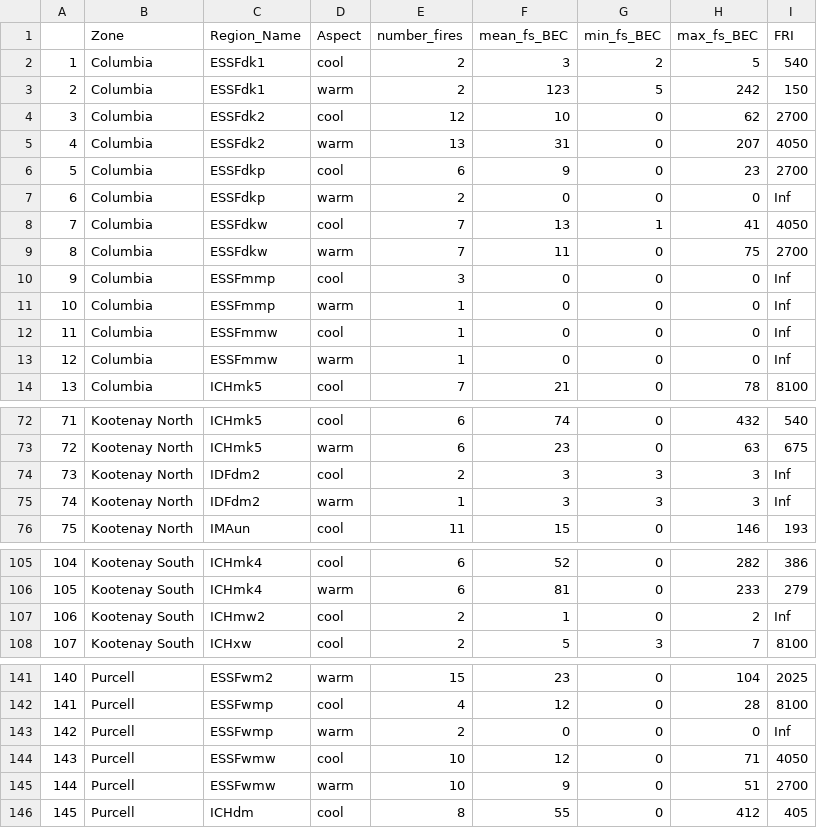
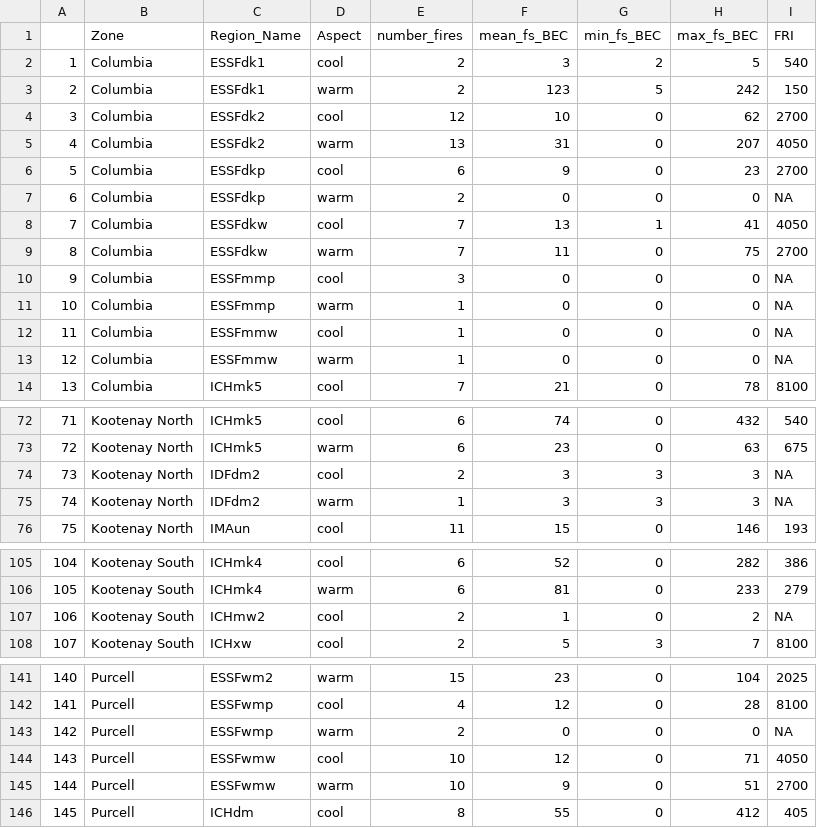
Before and after one commit to JenBaron/LANDISII_EK, a CSV file: outputs/modern_subzone_aspect.csv, drawn as a sheet; only a part is shown, gaps mark what is left out.

```diff
--- a/outputs/modern_subzone_aspect.csv
+++ b/outputs/modern_subzone_aspect.csv
@@ -6,9 +6,9 @@
 "5","Columbia","ESSFdkp","cool",6,9,0,23,2700
-"6","Columbia","ESSFdkp","warm",2,0,0,0,Inf
+"6","Columbia","ESSFdkp","warm",2,0,0,0,NA
 "7","Columbia","ESSFdkw","cool",7,13,1,41,4050
 "8","Columbia","ESSFdkw","warm",7,11,0,75,2700
-"9","Columbia","ESSFmmp","cool",3,0,0,0,Inf
-"10","Columbia","ESSFmmp","warm",1,0,0,0,Inf
-"11","Columbia","ESSFmmw","cool",1,0,0,0,Inf
-"12","Columbia","ESSFmmw","warm",1,0,0,0,Inf
+"9","Columbia","ESSFmmp","cool",3,0,0,0,NA
+"10","Columbia","ESSFmmp","warm",1,0,0,0,NA
+"11","Columbia","ESSFmmw","cool",1,0,0,0,NA
+"12","Columbia","ESSFmmw","warm",1,0,0,0,NA
 "13","Columbia","ICHmk5","cool",7,21,0,78,8100
@@ -73,4 +73,4 @@
 "72","Kootenay North","ICHmk5","warm",6,23,0,63,675
-"73","Kootenay North","IDFdm2","cool",2,3,3,3,Inf
-"74","Kootenay North","IDFdm2","warm",1,3,3,3,Inf
+"73","Kootenay North","IDFdm2","cool",2,3,3,3,NA
+"74","Kootenay North","IDFdm2","warm",1,3,3,3,NA
 "75","Kootenay North","IMAun","cool",11,15,0,146,193
@@ -106,3 +106,3 @@
 "105","Kootenay South","ICHmk4","warm",6,81,0,233,279
-"106","Kootenay South","ICHmw2","cool",2,1,0,2,Inf
+"106","Kootenay South","ICHmw2","cool",2,1,0,2,NA
 "107","Kootenay South","ICHxw","cool",2,5,3,7,8100
@@ -142,3 +142,3 @@
 "141","Purcell","ESSFwmp","cool",4,12,0,28,8100
-"142","Purcell","ESSFwmp","warm",2,0,0,0,Inf
+"142","Purcell","ESSFwmp","warm",2,0,0,0,NA
 "143","Purcell","ESSFwmw","cool",10,12,0,71,4050
```
Also changed, not shown: outputs/compare_tidy.csv, outputs/compare_wide.csv, 11 other files.
